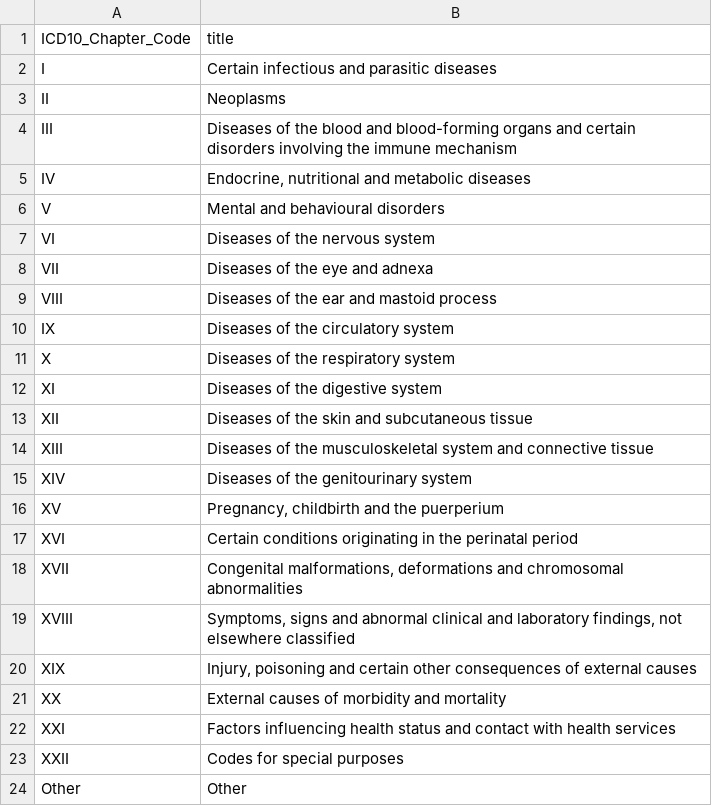
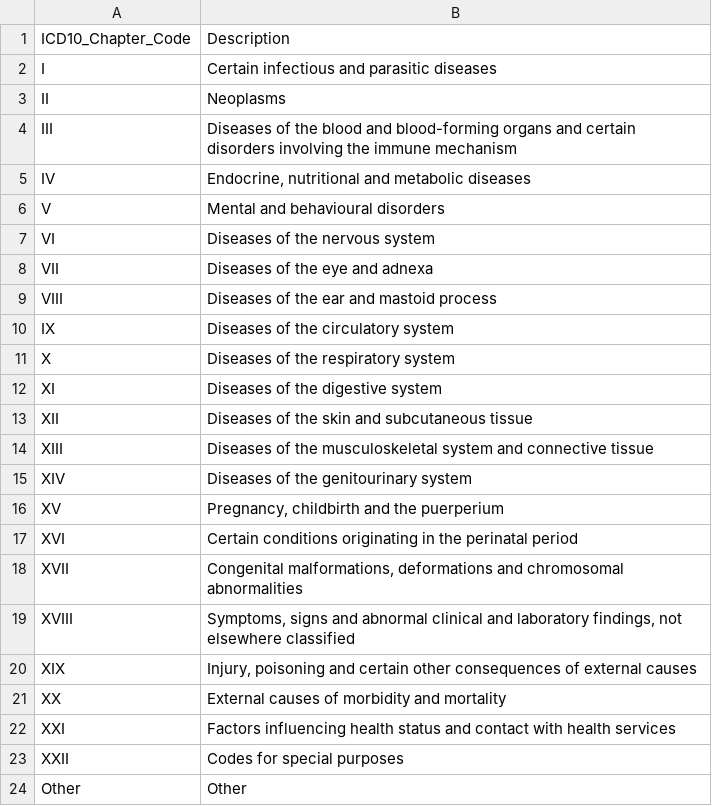
Before and after one commit to biogear13/A-E_admitted_Synthetic_Data, a CSV file: ICD10chapters.csv, drawn as a sheet.

```diff
--- a/ICD10chapters.csv
+++ b/ICD10chapters.csv
@@ -1,2 +1,2 @@
-ICD10_Chapter_Code,title
+ICD10_Chapter_Code,Description
 I ,Certain infectious and parasitic diseases
```
Also changed, not shown: 2 other files.
